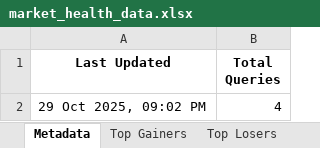
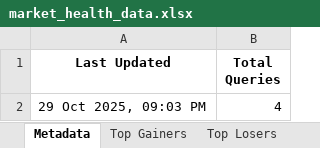
Before and after one commit to twyvernss/market-health-data, an Excel workbook: market_health_data.xlsx, sheet Metadata, drawn as a sheet; values as stored, in another font and other column widths than the file's, no borders; the diff names each change by its address in the sheet, - before the commit and + after, or states it on an @@ line.

Commit message:
Update data: 2025-10-29 21:03

```diff
--- a/market_health_data.xlsx (sheet Metadata)
+++ b/market_health_data.xlsx (sheet Metadata)
-A2 (Last Updated): 29 Oct 2025, 09:02 PM
+A2 (Last Updated): 29 Oct 2025, 09:03 PM
```
